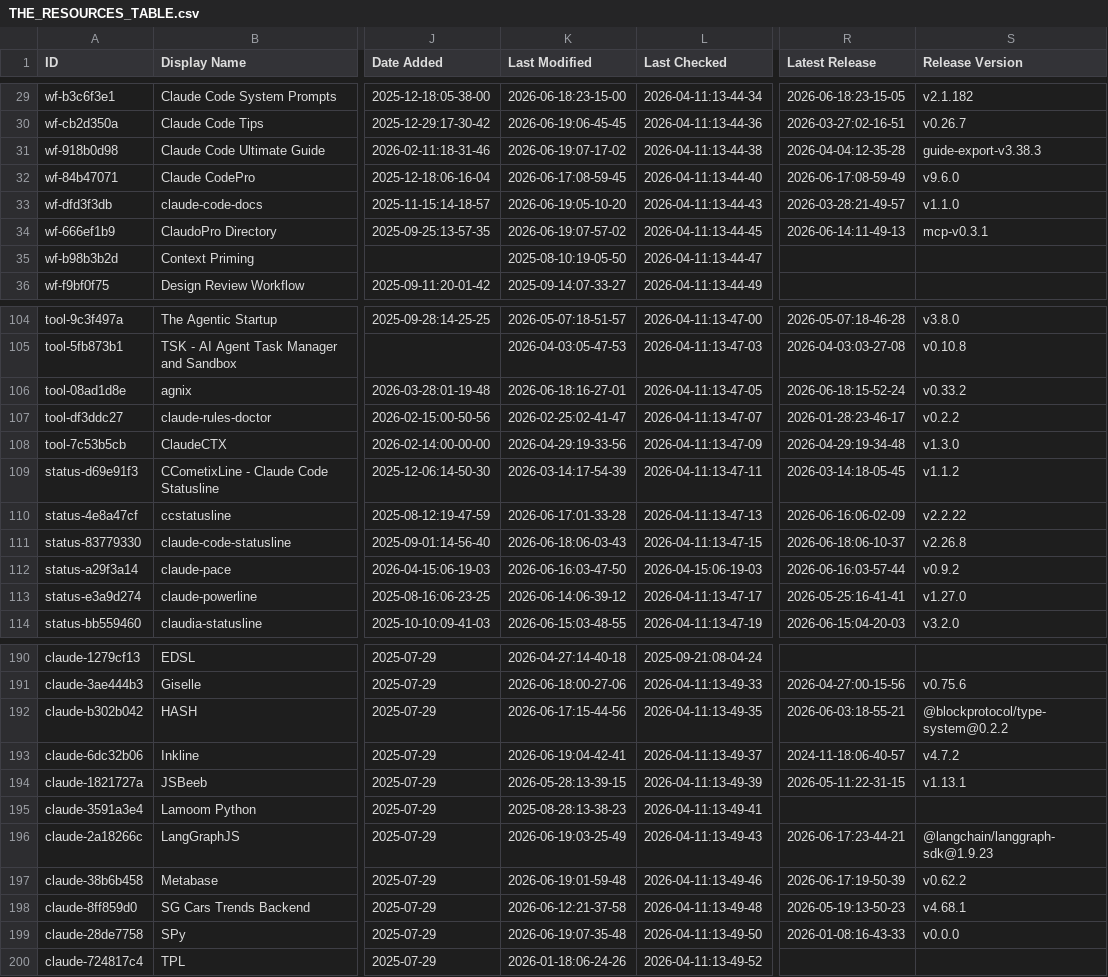
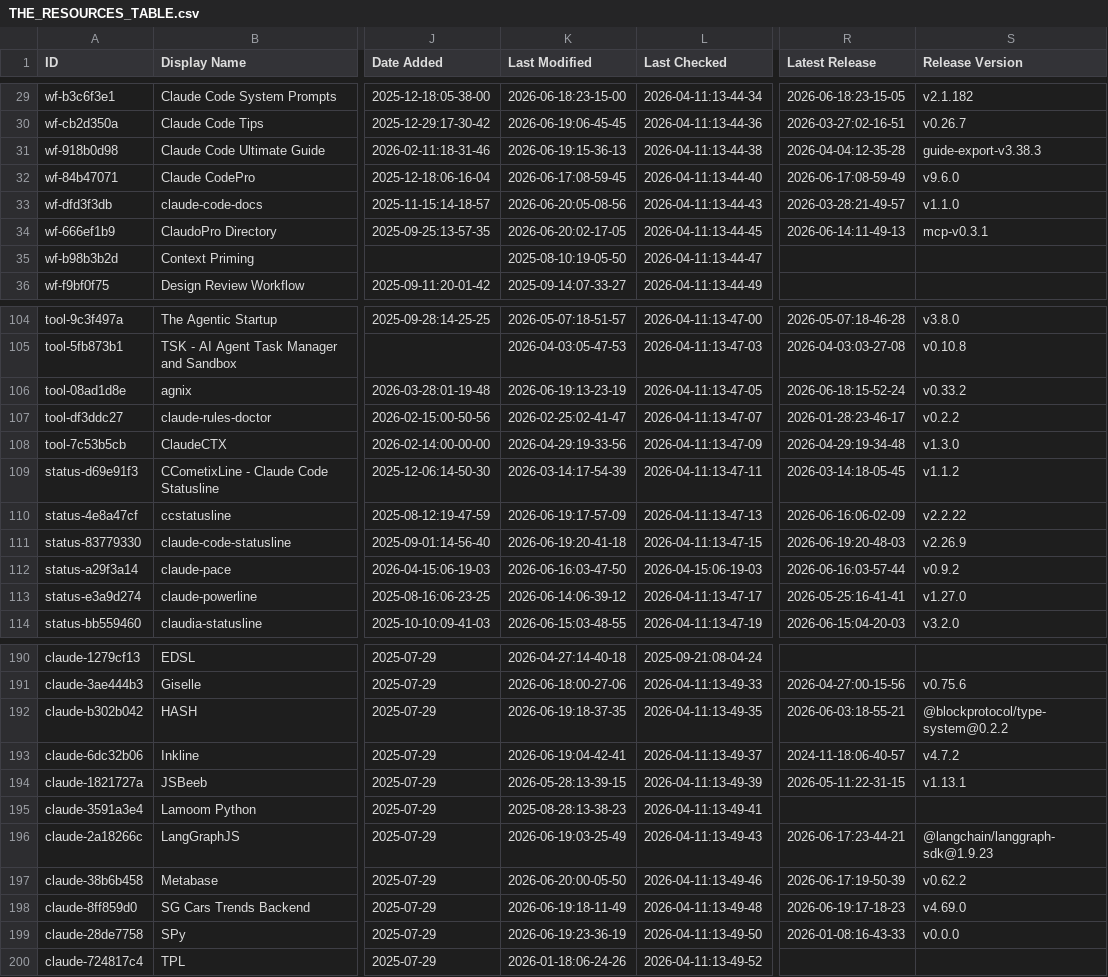
Before and after one commit to Gregnos/awesome-claude-code, a CSV file: THE_RESOURCES_TABLE.csv, drawn as a sheet; only a part is shown, gaps mark what is left out; the diff covers the shown part only; the diff names each change by its address in the sheet, - before the commit and + after, or states it on an @@ line.

```diff
--- a/THE_RESOURCES_TABLE.csv
+++ b/THE_RESOURCES_TABLE.csv
-K31 (Last Modified): 2026-06-19:07-17-02
+K31 (Last Modified): 2026-06-19:15-36-13
-K33 (Last Modified): 2026-06-19:05-10-20
+K33 (Last Modified): 2026-06-20:05-08-56
-K34 (Last Modified): 2026-06-19:07-57-02
+K34 (Last Modified): 2026-06-20:02-17-05
-K106 (Last Modified): 2026-06-18:16-27-01
+K106 (Last Modified): 2026-06-19:13-23-19
-K110 (Last Modified): 2026-06-17:01-33-28
+K110 (Last Modified): 2026-06-19:17-57-09
-K111 (Last Modified): 2026-06-18:06-03-43
+K111 (Last Modified): 2026-06-19:20-41-18
-R111 (Latest Release): 2026-06-18:06-10-37
+R111 (Latest Release): 2026-06-19:20-48-03
-S111 (Release Version): v2.26.8
+S111 (Release Version): v2.26.9
-K192 (Last Modified): 2026-06-17:15-44-56
+K192 (Last Modified): 2026-06-19:18-37-35
-K197 (Last Modified): 2026-06-19:01-59-48
+K197 (Last Modified): 2026-06-20:00-05-50
-K198 (Last Modified): 2026-06-12:21-37-58
+K198 (Last Modified): 2026-06-19:18-11-49
-R198 (Latest Release): 2026-05-19:13-50-23
+R198 (Latest Release): 2026-06-19:17-18-23
-S198 (Release Version): v4.68.1
+S198 (Release Version): v4.69.0
-K199 (Last Modified): 2026-06-19:07-35-48
+K199 (Last Modified): 2026-06-19:23-36-19
```
Also changed, not shown: 11 edited cells elsewhere in this file.
